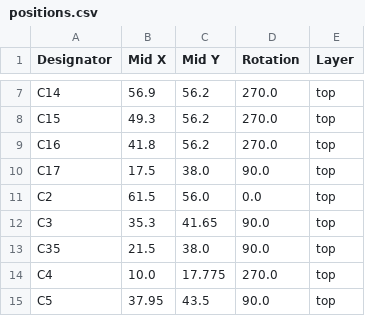
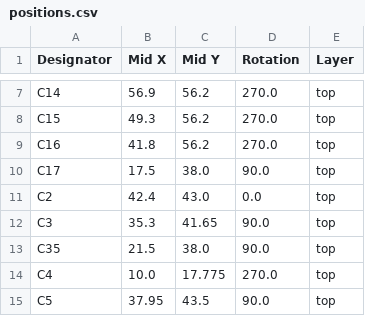
Before and after one commit to revk/ESP32-Flasher, a CSV file: PCB/Flasher2/production/positions.csv, drawn as a sheet; only a part is shown, gaps mark what is left out.

```diff
--- a/PCB/Flasher2/production/positions.csv
+++ b/PCB/Flasher2/production/positions.csv
@@ -10,3 +10,3 @@ C16,41.8,56.2,270.0,top
 C17,17.5,38.0,90.0,top
-C2,61.5,56.0,0.0,top
+C2,42.4,43.0,0.0,top
 C3,35.3,41.65,90.0,top
```
Also changed, not shown: 5 other files.
